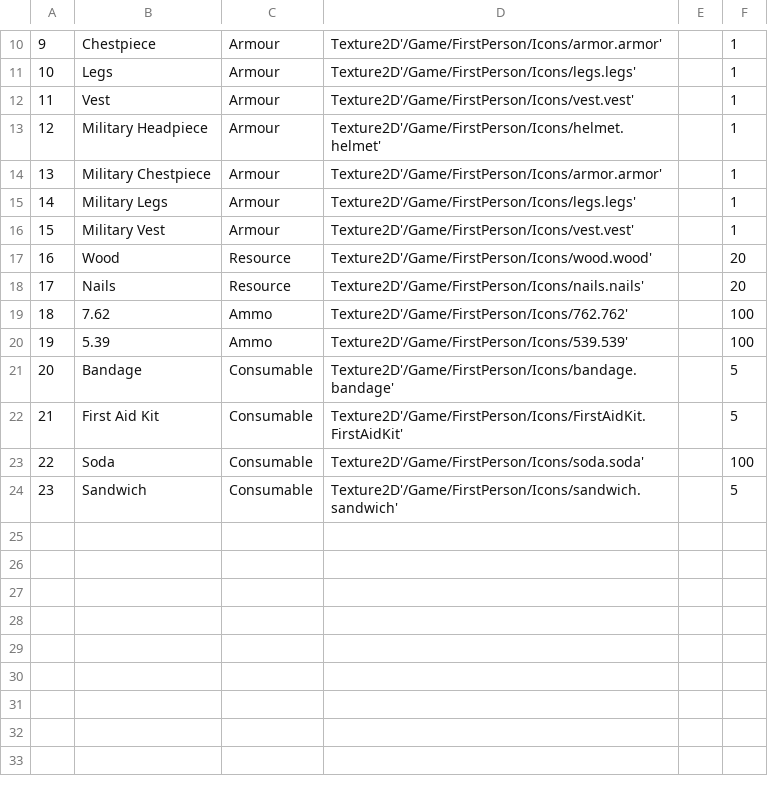
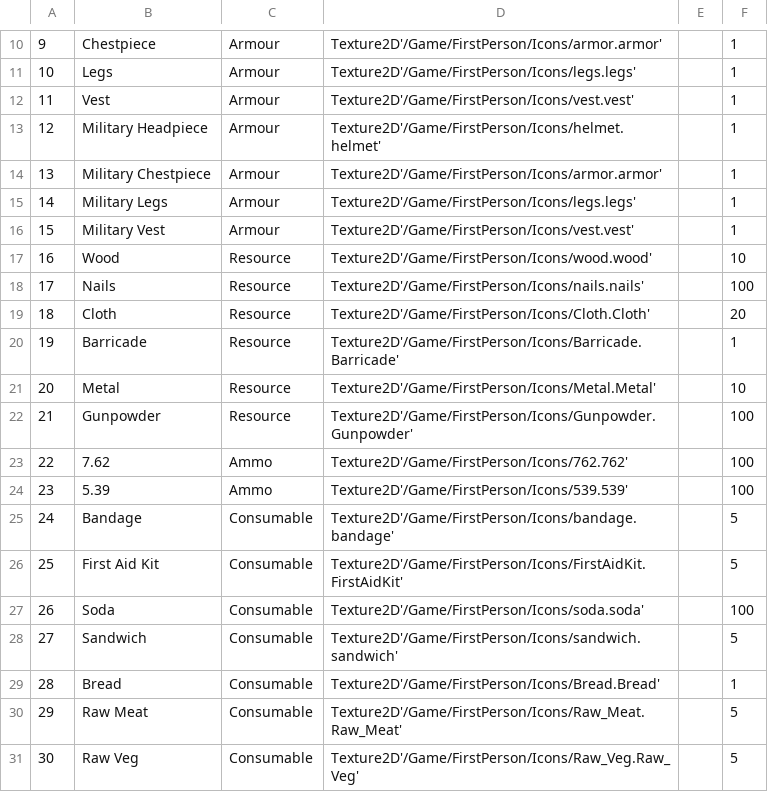
Before and after one commit to belven/SurvivalTest, a CSV file: Source/Tables/ItemData.csv, drawn as a sheet; only a part is shown, gaps mark what is left out; addresses are those after the commit; the diff names each change by its address in the sheet, - before the commit and + after, or states it on an @@ line.

```diff
--- a/Source/Tables/ItemData.csv
+++ b/Source/Tables/ItemData.csv
-F17: 20
+F17: 10
-F18: 20
+F18: 100
+row 19: 18 | Cloth | Resource | Texture2D'/Game/FirstPerson/Icons/Cloth.Cloth' |  | 20
+row 20: 19 | Barricade | Resource | Texture2D'/Game/FirstPerson/Icons/Barricade.Barricade' |  | 1
+row 21: 20 | Metal | Resource | Texture2D'/Game/FirstPerson/Icons/Metal.Metal' |  | 10
+row 22: 21 | Gunpowder | Resource | Texture2D'/Game/FirstPerson/Icons/Gunpowder.Gunpowder' |  | 100
@@ column A renumbered between rows 23 and 28 @@
+row 29: 28 | Bread | Consumable | Texture2D'/Game/FirstPerson/Icons/Bread.Bread' |  | 1
+row 30: 29 | Raw Meat | Consumable | Texture2D'/Game/FirstPerson/Icons/Raw_Meat.Raw_Meat' |  | 5
+row 31: 30 | Raw Veg | Consumable | Texture2D'/Game/FirstPerson/Icons/Raw_Veg.Raw_Veg' |  | 5
```
Also changed, not shown: Source/Tables/ContainerData.csv, Source/Tables/ContainerItems.csv, 37 other files.
